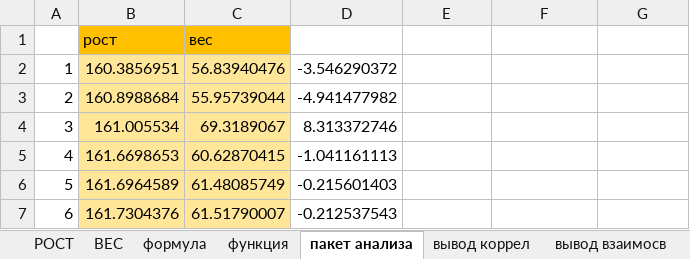
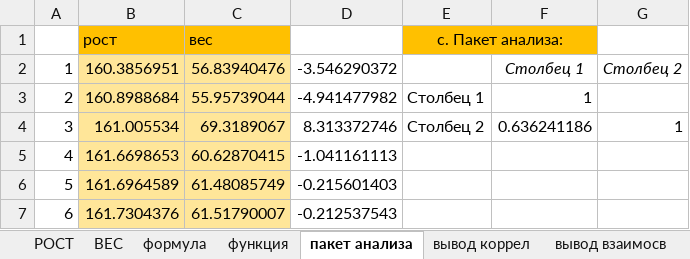
Before and after one commit to https-github-com-Alexandra-ox/Laba7, an Excel workbook: lab7.xlsx, sheet пакет анализа, drawn as a sheet; only a part is shown; values as stored, in another font and other column widths than the file's, no borders; the diff names each change by its address in the sheet, - before the commit and + after, or states it on an @@ line.

Commit message:
Проверии линейную корреляцию пакетом анализа

```diff
--- a/lab7.xlsx (sheet пакет анализа)
+++ b/lab7.xlsx (sheet пакет анализа)
-E1: (empty)
+E1: с. Пакет анализа:
-E1:F1 fill: none
+E1:F1 fill: #FFC000
+E1:F1 merged
-F2: (empty)
+F2: Столбец 1
-G2: (empty)
+G2: Столбец 2
-E3 (с. Пакет анализа:): (empty)
+E3 (с. Пакет анализа:): Столбец 1
-F3: (empty)
+F3: 1
-E4 (с. Пакет анализа:): (empty)
+E4 (с. Пакет анализа:): Столбец 2
-F4: (empty)
+F4: 0.636241186
-G4: (empty)
+G4: 1
```
